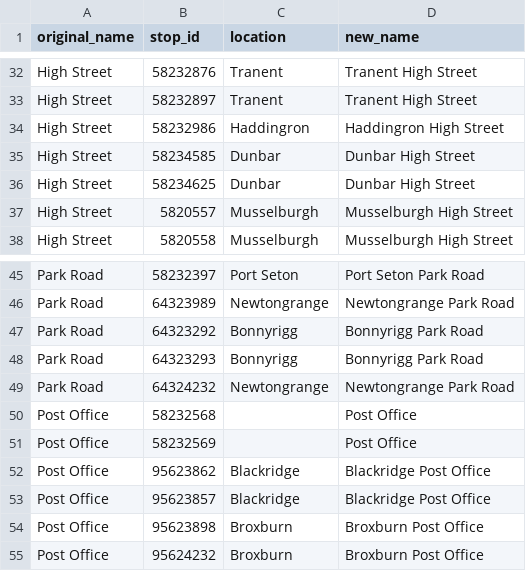
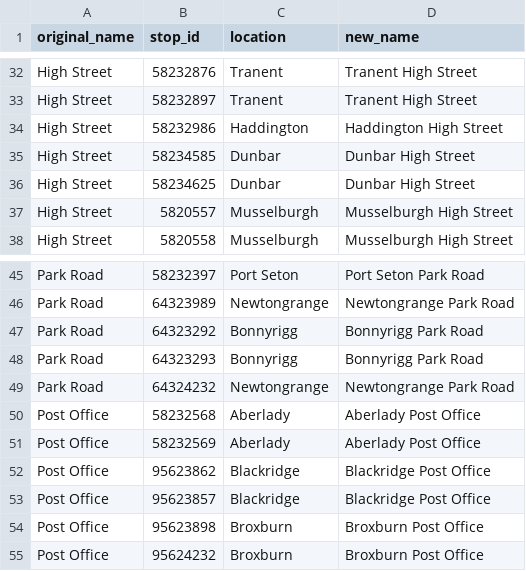
Before and after one commit to n-fanton/live_lothian_buses, a CSV file: data/display_names.csv, drawn as a sheet; only a part is shown, gaps mark what is left out.

Commit message:
Fix typos in stop names

```diff
--- a/data/display_names.csv
+++ b/data/display_names.csv
@@ -33,3 +33,3 @@ High Street,58232876,Tranent,Tranent High Street
 High Street,58232897,Tranent,Tranent High Street
-High Street,58232986,Haddingron,Haddingron High Street
+High Street,58232986,Haddington,Haddington High Street
 High Street,58234585,Dunbar,Dunbar High Street
@@ -49,4 +49,4 @@ Park Road,64323293,Bonnyrigg,Bonnyrigg Park Road
 Park Road,64324232,Newtongrange,Newtongrange Park Road
-Post Office,58232568,, Post Office
-Post Office,58232569,, Post Office
+Post Office,58232568,Aberlady,Aberlady Post Office
+Post Office,58232569,Aberlady,Aberlady Post Office
 Post Office,95623862,Blackridge,Blackridge Post Office
```
